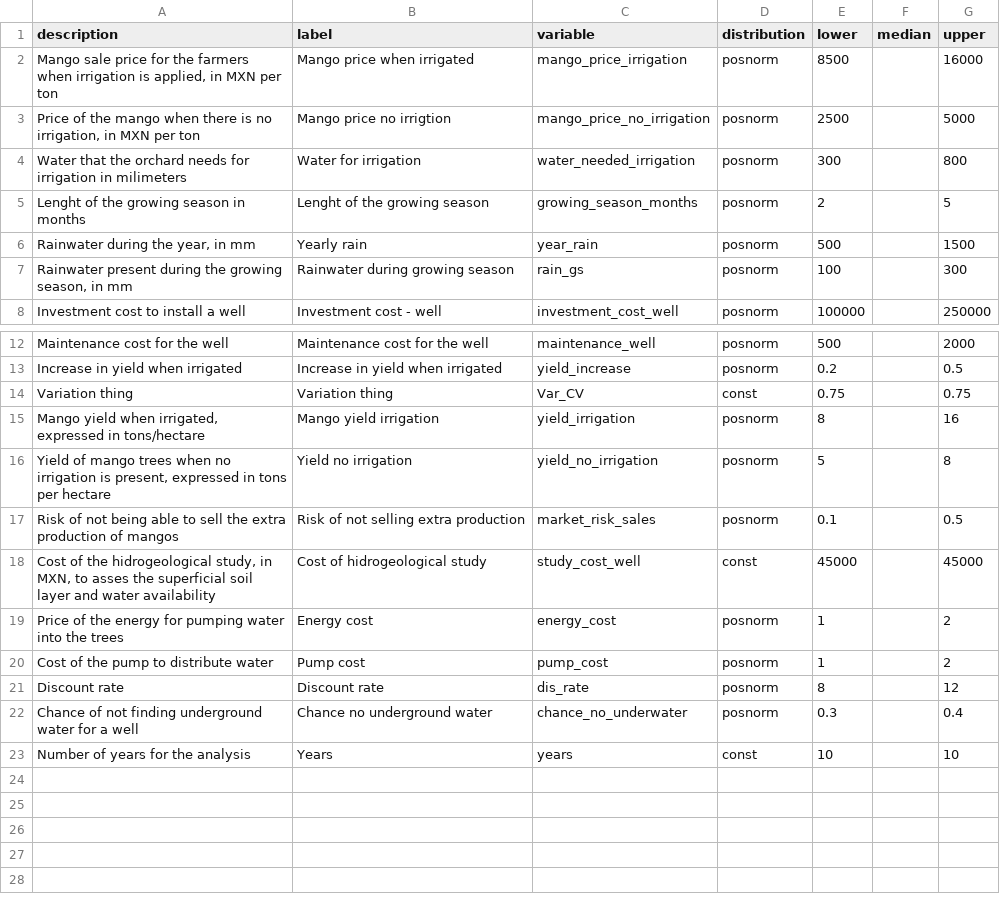
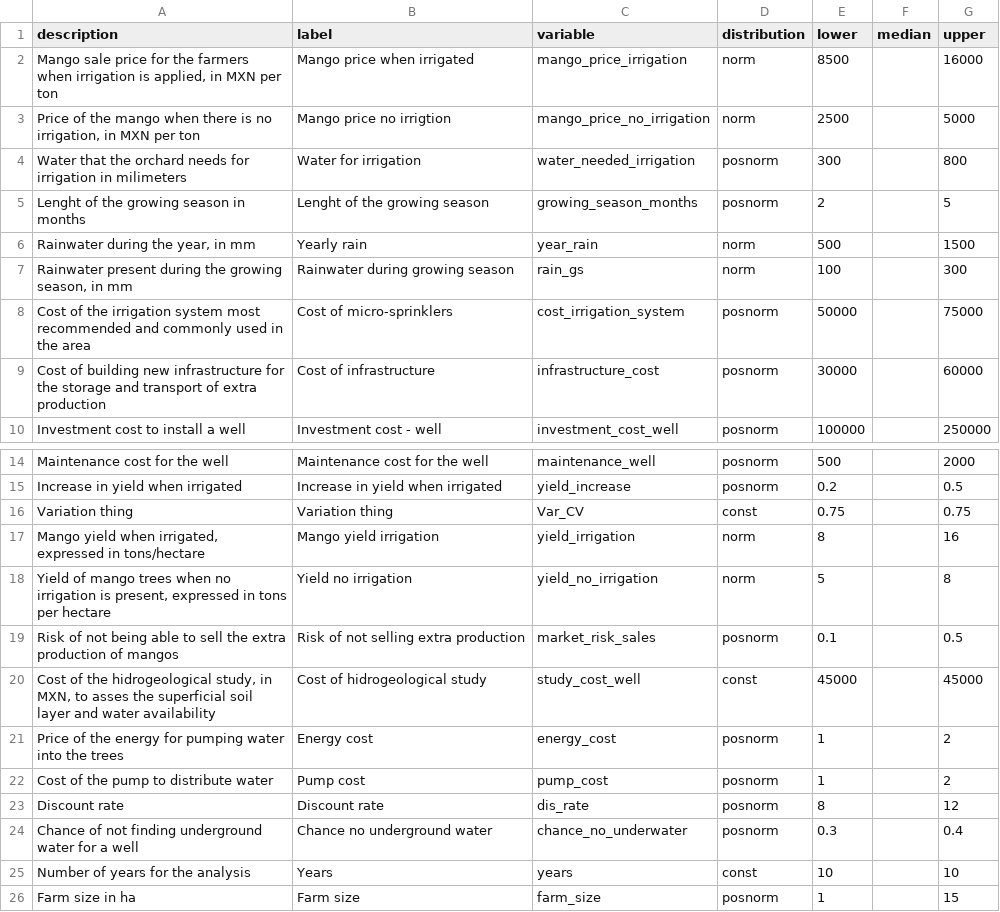
Before and after one commit to Alejandro-M-M/Mango_irrigation_DA, a CSV file: Input_table_uptake.csv, drawn as a sheet; only a part is shown, gaps mark what is left out.

```diff
--- a/Input_table_uptake.csv
+++ b/Input_table_uptake.csv
@@ -1,8 +1,10 @@
 description,label,variable,distribution,lower,median,upper
-"Mango sale price for the farmers when irrigation is applied, in MXN per ton",Mango price when irrigated,mango_price_irrigation,posnorm,8500,,16000
-"Price of the mango when there is no irrigation, in MXN per ton",Mango price no irrigtion,mango_price_no_irrigation,posnorm,2500,,5000
+"Mango sale price for the farmers when irrigation is applied, in MXN per ton",Mango price when irrigated,mango_price_irrigation,norm,8500,,16000
+"Price of the mango when there is no irrigation, in MXN per ton",Mango price no irrigtion,mango_price_no_irrigation,norm,2500,,5000
 Water that the orchard needs for irrigation in milimeters,Water for irrigation,water_needed_irrigation,posnorm,300,,800
 Lenght of the growing season in months,Lenght of the growing season,growing_season_months,posnorm,2,,5
-"Rainwater during the year, in mm",Yearly rain,year_rain,posnorm,500,,1500
-"Rainwater present during the growing season, in mm",Rainwater during growing season,rain_gs,posnorm,100,,300
+"Rainwater during the year, in mm",Yearly rain,year_rain,norm,500,,1500
+"Rainwater present during the growing season, in mm",Rainwater during growing season,rain_gs,norm,100,,300
+Cost of the irrigation system most recommended and commonly used in the area,Cost of micro-sprinklers,cost_irrigation_system,posnorm,50000,,75000
+Cost of building new infrastructure for the storage and transport of extra production,Cost of infrastructure,infrastructure_cost,posnorm,30000,,60000
 Investment cost to install a well,Investment cost - well,investment_cost_well,posnorm,100000,,250000
@@ -14,4 +16,4 @@ Increase in yield when irrigated,Increase in yield when irrigated,yield_increase
 Variation thing,Variation thing,Var_CV,const,0.75,,0.75
-"Mango yield when irrigated, expressed in tons/hectare",Mango yield irrigation,yield_irrigation,posnorm,8,,16
-"Yield of mango trees when no irrigation is present, expressed in tons per hectare",Yield no irrigation,yield_no_irrigation,posnorm,5,,8
+"Mango yield when irrigated, expressed in tons/hectare",Mango yield irrigation,yield_irrigation,norm,8,,16
+"Yield of mango trees when no irrigation is present, expressed in tons per hectare",Yield no irrigation,yield_no_irrigation,norm,5,,8
 Risk of not being able to sell the extra production of mangos,Risk of not selling extra production,market_risk_sales,posnorm,0.1,,0.5
@@ -23 +25,2 @@ Chance of not finding underground water for a well,Chance no underground water,c
 Number of years for the analysis,Years,years,const,10,,10
+Farm size in ha,Farm size,farm_size,posnorm,1,,15
```
Also changed, not shown: 4 other files.
